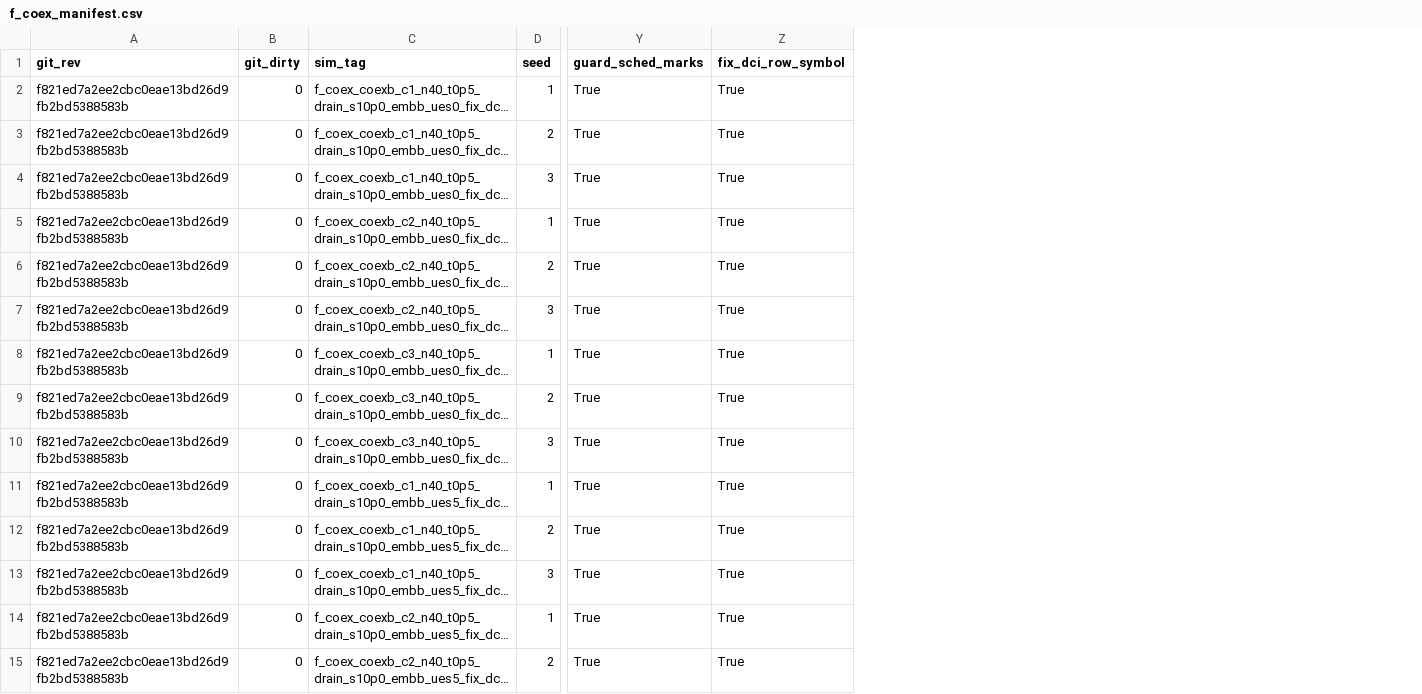
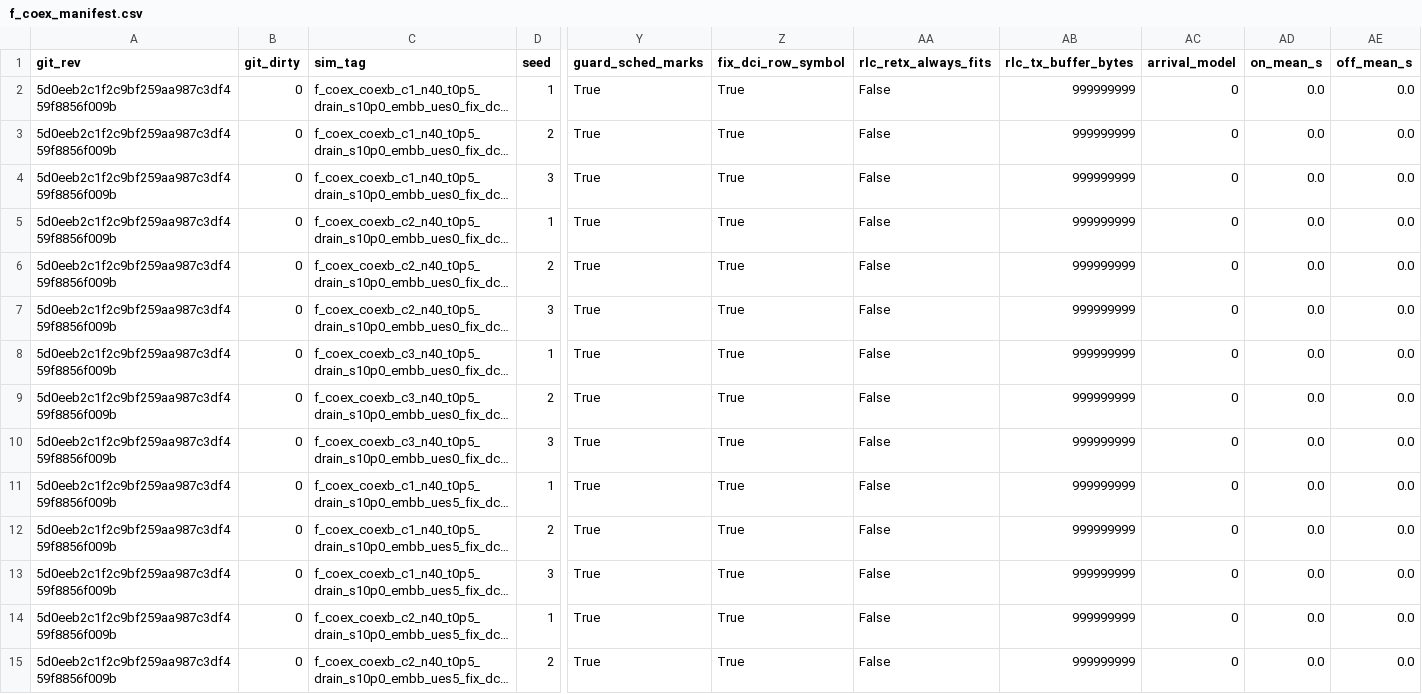
Before and after one commit to htahir6200/ns3-lena-redcap, a CSV file: results/r1-published/f_coex_manifest.csv, drawn as a sheet; only a part is shown, gaps mark what is left out; long unchanged cells end in …; the diff covers the shown part only; the diff names each change by its address in the sheet, - before the commit and + after, or states it on an @@ line.

```diff
--- a/results/r1-published/f_coex_manifest.csv
+++ b/results/r1-published/f_coex_manifest.csv
+column AA (rlc_retx_always_fits), rows 2-15: all False
+column AB (rlc_tx_buffer_bytes), rows 2-15: all 999999999
+column AC (arrival_model), rows 2-15: all 0
+column AD (on_mean_s), rows 2-15: all 0.0
+column AE (off_mean_s), rows 2-15: all 0.0
-A2:A15 (git_rev): f821ed7a2ee2cbc0eae13bd26d9fb2bd5388583b
+A2:A15 (git_rev): 5d0eeb2c1f2c9bf259aa987c3df459f8856f009b
```
Also changed, not shown: 103 edited cells elsewhere in this file, results/r1-published/f_coex_summary.csv, results/r1-published/f_err_manifest.csv, 35 other files.
